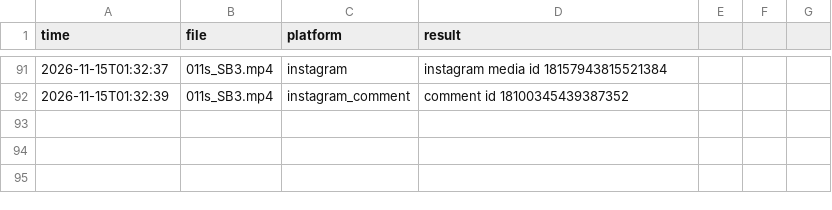
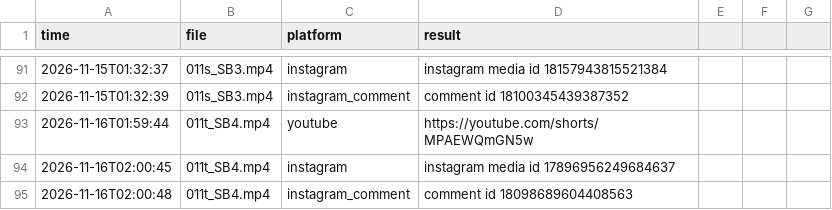
Before and after one commit to TechSckoolByVijay/kai-poster, a CSV file: posted_log.csv, drawn as a sheet; only a part is shown, gaps mark what is left out; the diff names each change by its address in the sheet, - before the commit and + after, or states it on an @@ line.

Commit message:
Posted 2026-11-16_0200 [skip ci]

```diff
--- a/posted_log.csv
+++ b/posted_log.csv
+row 93: 2026-11-16T01:59:44 | 011t_SB4.mp4 | youtube | https://youtube.com/shorts/MPAEWQmGN5w
+row 94: 2026-11-16T02:00:45 | 011t_SB4.mp4 | instagram | instagram media id 17896956249684637
+row 95: 2026-11-16T02:00:48 | 011t_SB4.mp4 | instagram_comment | comment id 18098689604408563
```
Also changed, not shown: 1 other file.
